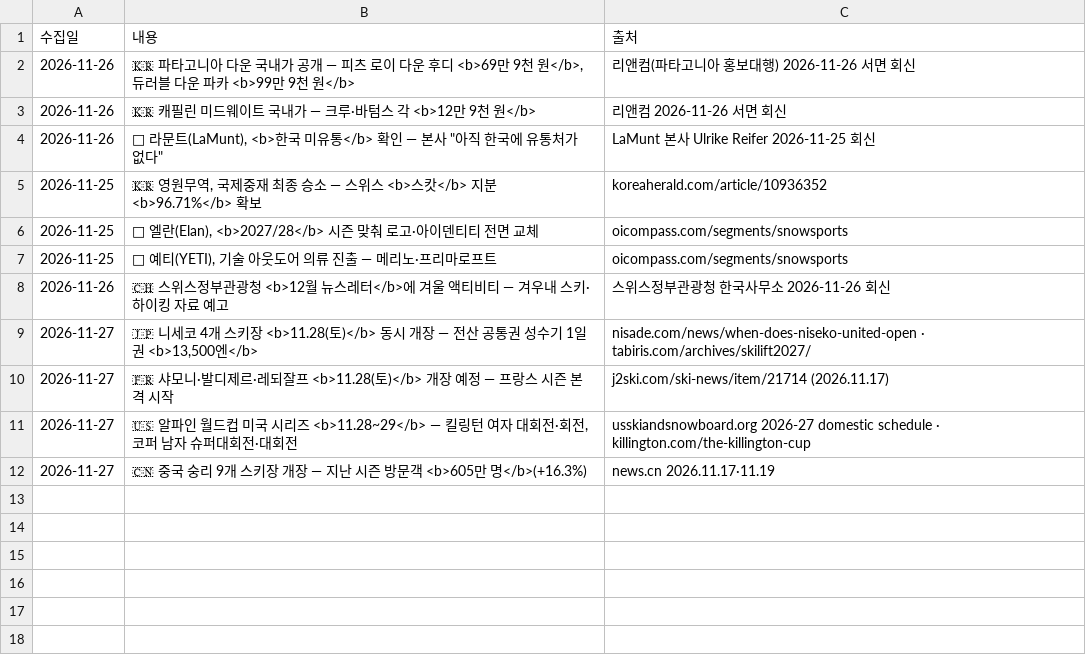
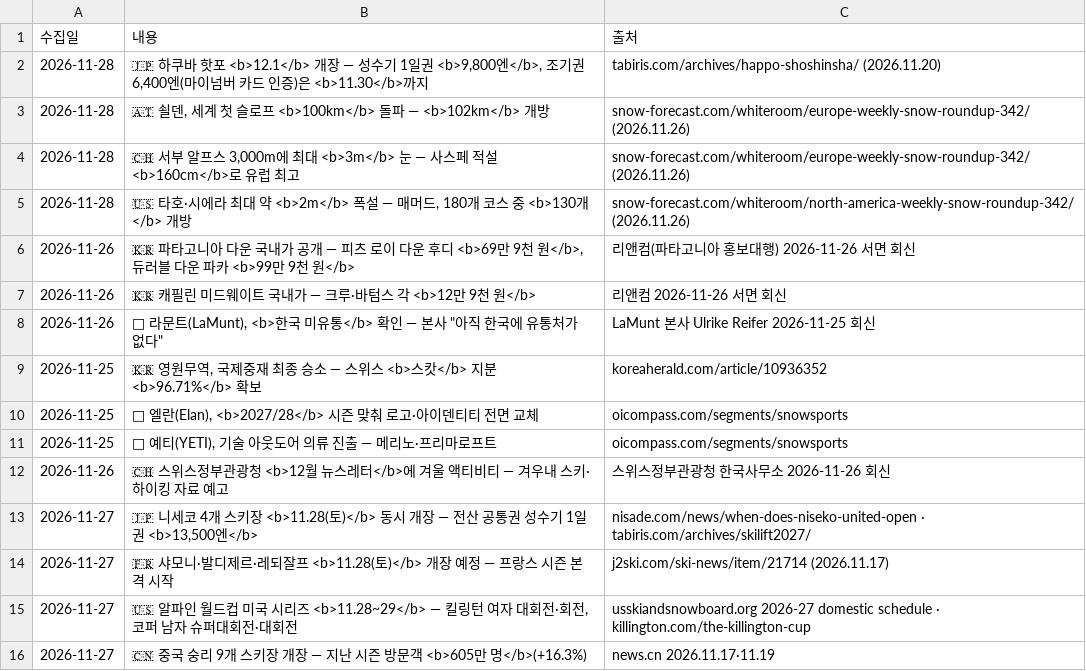
Before and after one commit to wonjoolee/sankit-media, a CSV file: research/news_industry.csv, drawn as a sheet; the diff names each change by its address in the sheet, - before the commit and + after, or states it on an @@ line.

```diff
--- a/research/news_industry.csv
+++ b/research/news_industry.csv
+row 2: 2026-11-28 | 🇯🇵 하쿠바 핫포 <b>12.1</b> 개장 — 성수기 1일권 <b>9,800엔</b>, 조기권 6,400엔(마이넘버 카드 인증)은 <b>11.30</b>까지 | tabiris.com/archives/happo-shoshinsha/ (2026.11.20)
+row 3: 2026-11-28 | 🇦🇹 쇨덴, 세계 첫 슬로프 <b>100km</b> 돌파 — <b>102km</b> 개방 | snow-forecast.com/whiteroom/europe-weekly-snow-roundup-342/ (2026.11.26)
+row 4: 2026-11-28 | 🇨🇭 서부 알프스 3,000m에 최대 <b>3m</b> 눈 — 사스페 적설 <b>160cm</b>로 유럽 최고 | snow-forecast.com/whiteroom/europe-weekly-snow-roundup-342/ (2026.11.26)
+row 5: 2026-11-28 | 🇺🇸 타호·시에라 최대 약 <b>2m</b> 폭설 — 매머드, 180개 코스 중 <b>130개</b> 개방 | snow-forecast.com/whiteroom/north-america-weekly-snow-roundup-342/ (2026.11.26)
```
Also changed, not shown: 1 other file.
